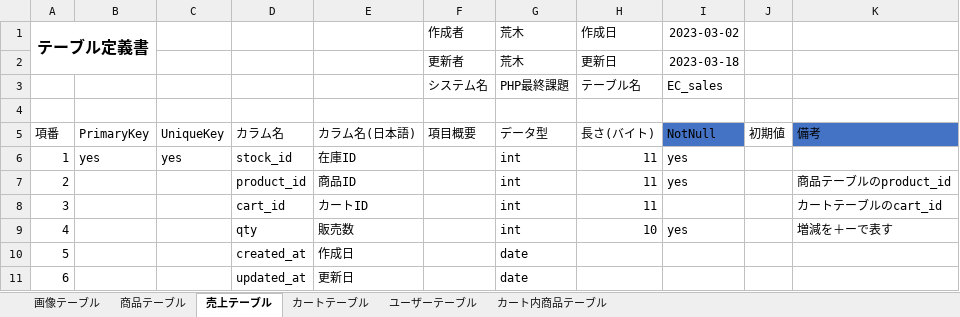
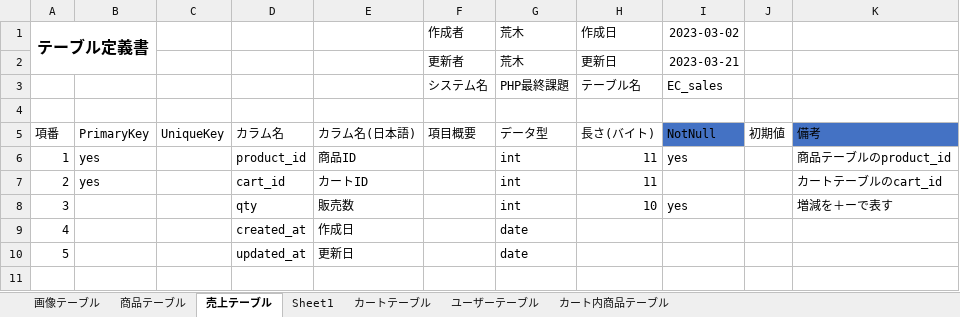
Before and after one commit to koruri29/dc_work_PHP, an Excel workbook: documents/テーブル定義書.xlsx, sheet 売上テーブル, drawn as a sheet; values as stored, in another font and other column widths than the file's, no borders; table styles not drawn; removed rows and columns are numbered as before the commit, all else as after; the diff names each change by its address in the sheet, - before the commit and + after, or states it on an @@ line.

```diff
--- a/documents/テーブル定義書.xlsx (sheet 売上テーブル)
+++ b/documents/テーブル定義書.xlsx (sheet 売上テーブル)
+sheet tab: Sheet1
-I2: 2023-03-18
+I2: 2023-03-21
-row 6: 1 | yes | yes | stock_id | 在庫ID |  | int | 11 | yes
@@ column A renumbered from row 6 down @@
-B6:B7: (empty)
+B6:B7: yes
```
Also changed, not shown: 13 other files.
